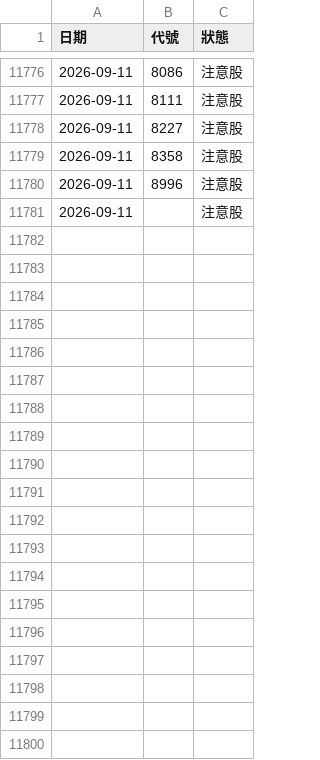
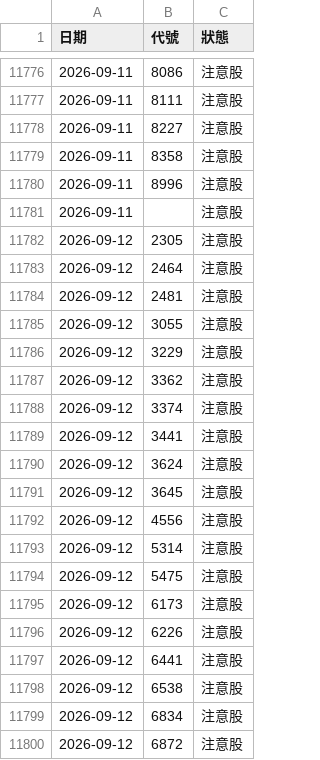
Before and after one commit to iam045/stockbot, a CSV file: history_db.csv, drawn as a sheet; only a part is shown, gaps mark what is left out; the diff covers the shown part only; the diff names each change by its address in the sheet, - before the commit and + after, or states it on an @@ line.

Commit message:
Auto Update

```diff
--- a/history_db.csv
+++ b/history_db.csv
+row 11782: 2026-09-12 | 2305 | 注意股
+row 11783: 2026-09-12 | 2464 | 注意股
+row 11784: 2026-09-12 | 2481 | 注意股
+row 11785: 2026-09-12 | 3055 | 注意股
+row 11786: 2026-09-12 | 3229 | 注意股
+row 11787: 2026-09-12 | 3362 | 注意股
+row 11788: 2026-09-12 | 3374 | 注意股
+row 11789: 2026-09-12 | 3441 | 注意股
+row 11790: 2026-09-12 | 3624 | 注意股
+row 11791: 2026-09-12 | 3645 | 注意股
+row 11792: 2026-09-12 | 4556 | 注意股
+row 11793: 2026-09-12 | 5314 | 注意股
+row 11794: 2026-09-12 | 5475 | 注意股
+row 11795: 2026-09-12 | 6173 | 注意股
+row 11796: 2026-09-12 | 6226 | 注意股
+row 11797: 2026-09-12 | 6441 | 注意股
+row 11798: 2026-09-12 | 6538 | 注意股
+row 11799: 2026-09-12 | 6834 | 注意股
+row 11800: 2026-09-12 | 6872 | 注意股
```
Also changed, not shown: 9 added rows elsewhere in this file.
